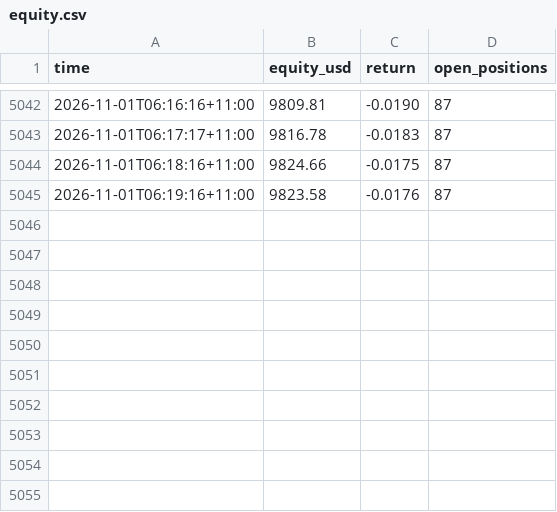
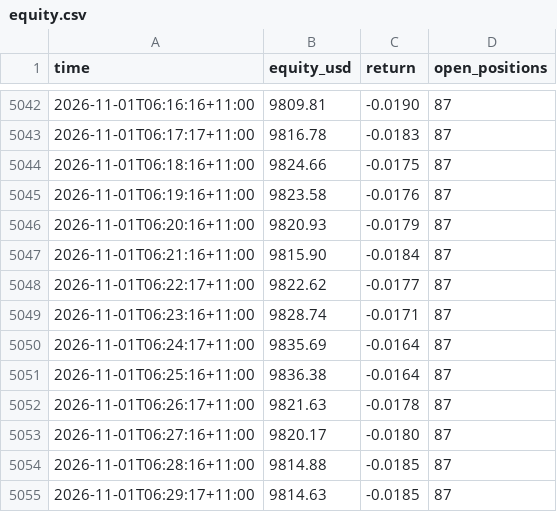
Before and after one commit to cosmick07/invo-copybot, a CSV file: data/equity.csv, drawn as a sheet; only a part is shown, gaps mark what is left out; the diff names each change by its address in the sheet, - before the commit and + after, or states it on an @@ line.

```diff
--- a/data/equity.csv
+++ b/data/equity.csv
+row 5046: 2026-11-01T06:20:16+11:00 | 9820.93 | -0.0179 | 87
+row 5047: 2026-11-01T06:21:16+11:00 | 9815.90 | -0.0184 | 87
+row 5048: 2026-11-01T06:22:17+11:00 | 9822.62 | -0.0177 | 87
+row 5049: 2026-11-01T06:23:16+11:00 | 9828.74 | -0.0171 | 87
+row 5050: 2026-11-01T06:24:17+11:00 | 9835.69 | -0.0164 | 87
+row 5051: 2026-11-01T06:25:16+11:00 | 9836.38 | -0.0164 | 87
+row 5052: 2026-11-01T06:26:17+11:00 | 9821.63 | -0.0178 | 87
+row 5053: 2026-11-01T06:27:16+11:00 | 9820.17 | -0.0180 | 87
+row 5054: 2026-11-01T06:28:16+11:00 | 9814.88 | -0.0185 | 87
+row 5055: 2026-11-01T06:29:17+11:00 | 9814.63 | -0.0185 | 87
```
Also changed, not shown: data/trades.csv, 3 other files.
